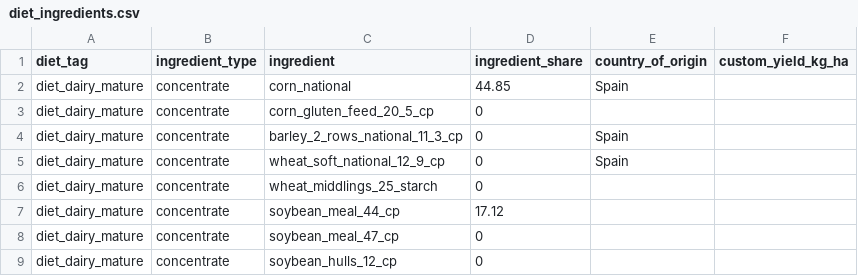
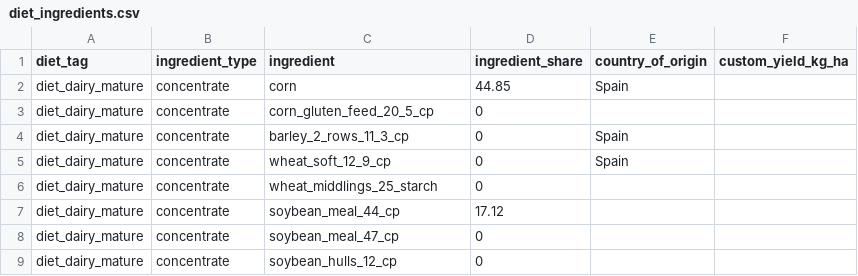
Before and after one commit to JuanCBM99/herdr, a CSV file: inst/Examples/Level1_Spain_Dairy_Cattle_2015/diet_ingredients.csv, drawn as a sheet; only a part is shown.

Commit message:
refactor(data): remove 'national' designation from feed ingredients
- Remove 'national' from 13 ingredient names across all CSVs:
  - barley_2_rows_national_* -> barley_2_rows_*
  - corn_national -> corn
  - rye_national -> rye
  - wheat_soft_national_* -> wheat_soft_*
  - wheat_hard_national -> wheat_hard
  - corn_heat_processed_national -> corn_heat_processed
  - camelina_meal_national -> camelina_meal
  - fish_meal_national_* -> fish_meal_*
  - national_fish_oil -> fish_oil
- Synchronize ingredient names across diet_ingredients.csv, feed_characteristics.csv, and mapping.csv
- Update vignette tables and test datasets accordingly

```diff
--- a/inst/Examples/Level1_Spain_Dairy_Cattle_2015/diet_ingredients.csv
+++ b/inst/Examples/Level1_Spain_Dairy_Cattle_2015/diet_ingredients.csv
@@ -1,6 +1,6 @@
 diet_tag,ingredient_type,ingredient,ingredient_share,country_of_origin,custom_yield_kg_ha
-diet_dairy_mature,concentrate,corn_national,44.85,Spain,
+diet_dairy_mature,concentrate,corn,44.85,Spain,
 diet_dairy_mature,concentrate,corn_gluten_feed_20_5_cp,0,,
-diet_dairy_mature,concentrate,barley_2_rows_national_11_3_cp,0,Spain,
-diet_dairy_mature,concentrate,wheat_soft_national_12_9_cp,0,Spain,
+diet_dairy_mature,concentrate,barley_2_rows_11_3_cp,0,Spain,
+diet_dairy_mature,concentrate,wheat_soft_12_9_cp,0,Spain,
 diet_dairy_mature,concentrate,wheat_middlings_25_starch,0,,
```
Also changed, not shown: inst/Examples/Blank_IPCC_2019/diet_ingredients.csv, inst/Examples/Level2_Spain_Dairy_Cattle_2015/diet_ingredients.csv, 24 other files.
